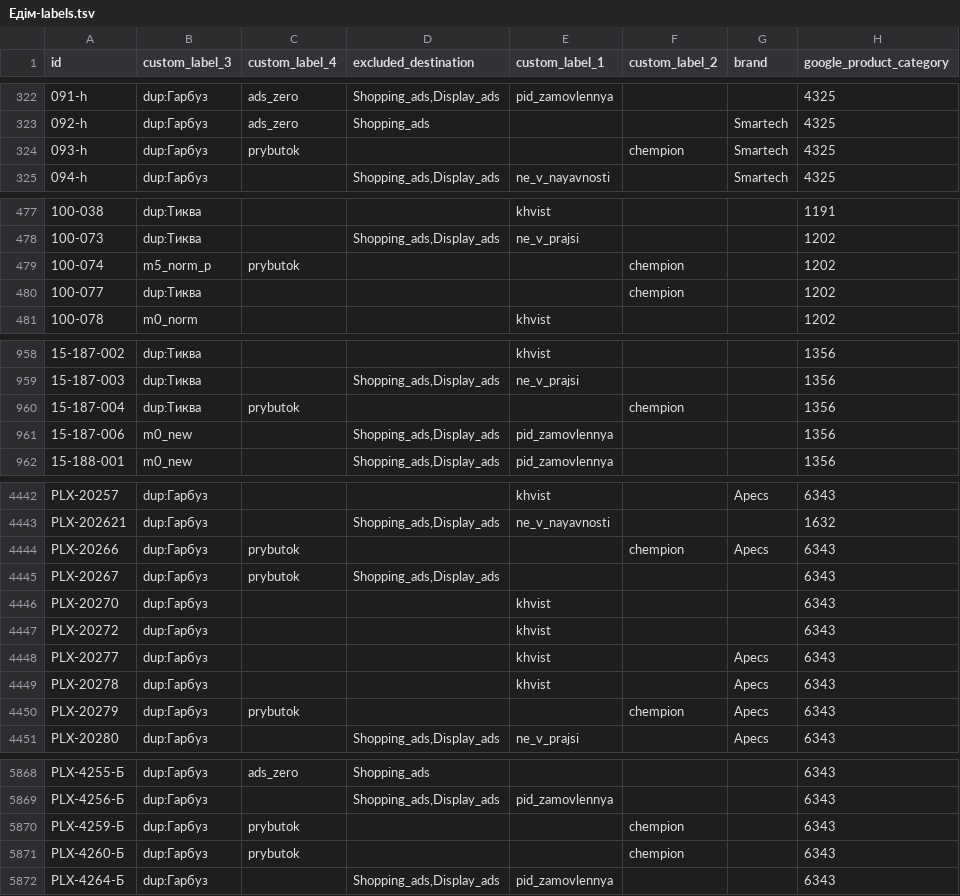
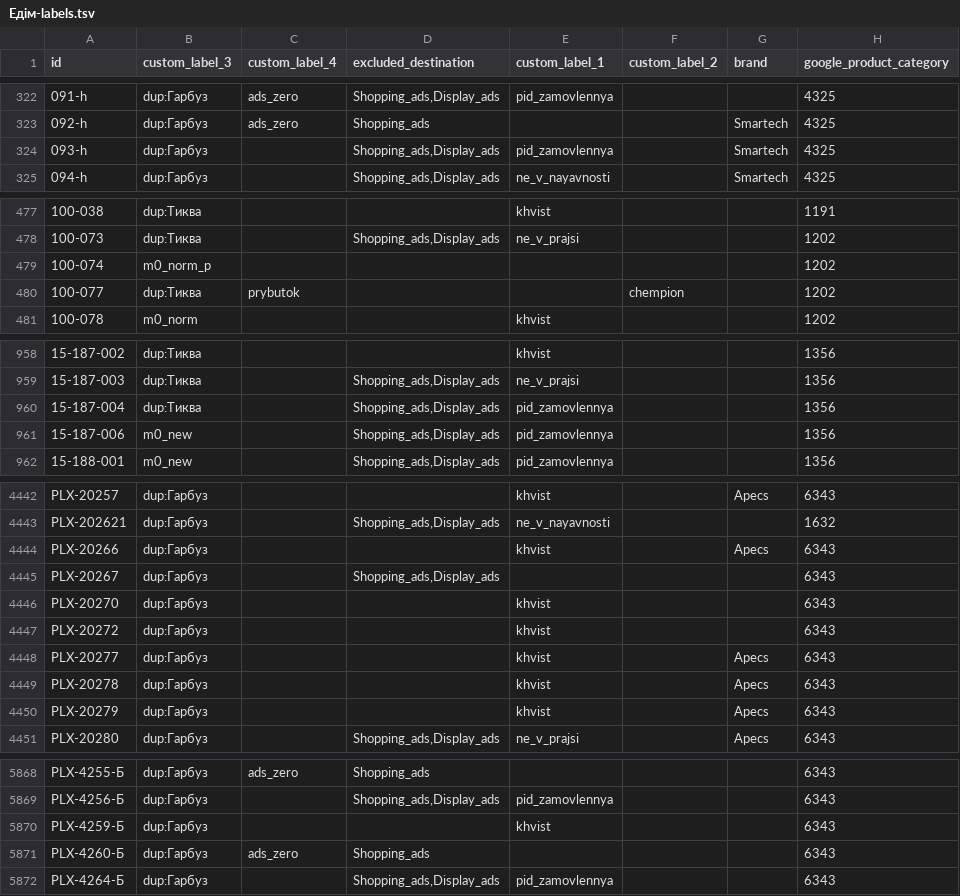
Before and after one commit to enagrosvit-beep/pub, a TSV file: feeds/Едім-labels.tsv, drawn as a sheet; only a part is shown, gaps mark what is left out; the diff covers the shown part only; the diff names each change by its address in the sheet, - before the commit and + after, or states it on an @@ line.

```diff
--- a/feeds/Едім-labels.tsv
+++ b/feeds/Едім-labels.tsv
-C324 (custom_label_4): prybutok
+C324 (custom_label_4): (empty)
-D324 (excluded_destination): (empty)
+D324 (excluded_destination): Shopping_ads,Display_ads
-E324 (custom_label_1): (empty)
+E324 (custom_label_1): pid_zamovlennya
-F324 (custom_label_2): chempion
+F324 (custom_label_2): (empty)
-B479 (custom_label_3): m5_norm_p
+B479 (custom_label_3): m0_norm_p
-C479 (custom_label_4): prybutok
+C479 (custom_label_4): (empty)
-F479 (custom_label_2): chempion
+F479 (custom_label_2): (empty)
-C480 (custom_label_4): (empty)
+C480 (custom_label_4): prybutok
-C960 (custom_label_4): prybutok
+C960 (custom_label_4): (empty)
-D960 (excluded_destination): (empty)
+D960 (excluded_destination): Shopping_ads,Display_ads
-E960 (custom_label_1): (empty)
+E960 (custom_label_1): pid_zamovlennya
-F960 (custom_label_2): chempion
+F960 (custom_label_2): (empty)
-C4444:C4445 (custom_label_4): prybutok
+C4444:C4445 (custom_label_4): (empty)
-E4444 (custom_label_1): (empty)
+E4444 (custom_label_1): khvist
-F4444 (custom_label_2): chempion
+F4444 (custom_label_2): (empty)
-C4450 (custom_label_4): prybutok
+C4450 (custom_label_4): (empty)
-E4450 (custom_label_1): (empty)
+E4450 (custom_label_1): khvist
-F4450 (custom_label_2): chempion
+F4450 (custom_label_2): (empty)
-C5870 (custom_label_4): prybutok
+C5870 (custom_label_4): (empty)
-E5870 (custom_label_1): (empty)
+E5870 (custom_label_1): khvist
-F5870:F5871 (custom_label_2): chempion
+F5870:F5871 (custom_label_2): (empty)
-C5871 (custom_label_4): prybutok
+C5871 (custom_label_4): ads_zero
-D5871 (excluded_destination): (empty)
+D5871 (excluded_destination): Shopping_ads
```
Also changed, not shown: 121 edited cells elsewhere in this file, feeds/Тиква-labels.tsv, 1 other file.
